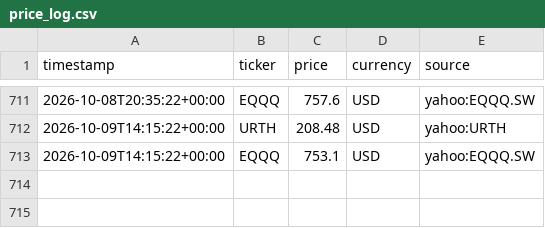
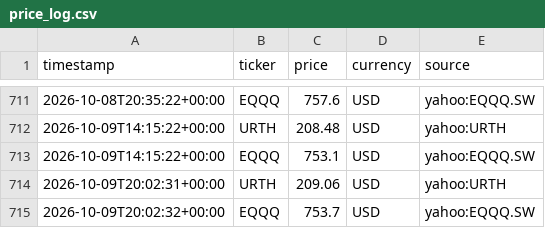
Before and after one commit to Hammy-K/stock-prices, a CSV file: price_log.csv, drawn as a sheet; only a part is shown, gaps mark what is left out.

Commit message:
price check 2026-10-09 20:02 UTC

```diff
--- a/price_log.csv
+++ b/price_log.csv
@@ -713 +713,3 @@ timestamp,ticker,price,currency,source
 2026-10-09T14:15:22+00:00,EQQQ,753.1,USD,yahoo:EQQQ.SW
+2026-10-09T20:02:31+00:00,URTH,209.06,USD,yahoo:URTH
+2026-10-09T20:02:32+00:00,EQQQ,753.7,USD,yahoo:EQQQ.SW
```
